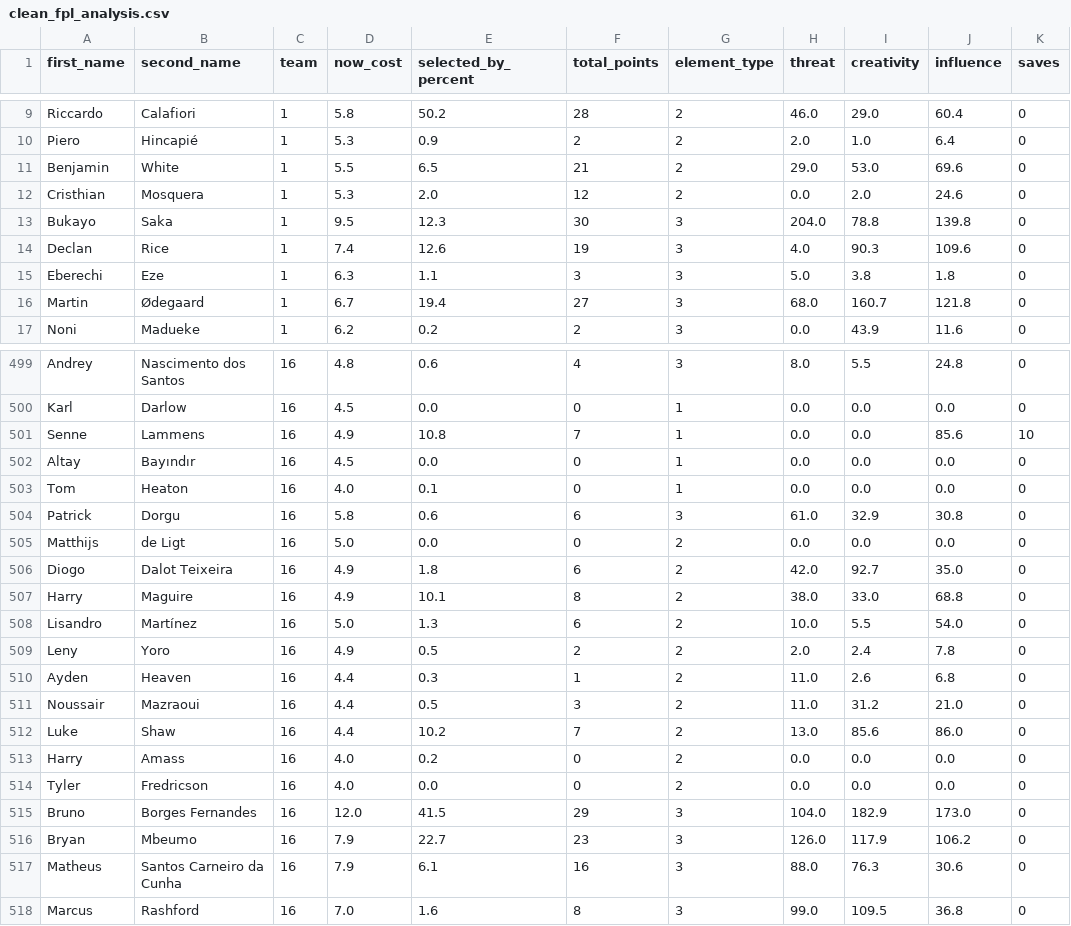
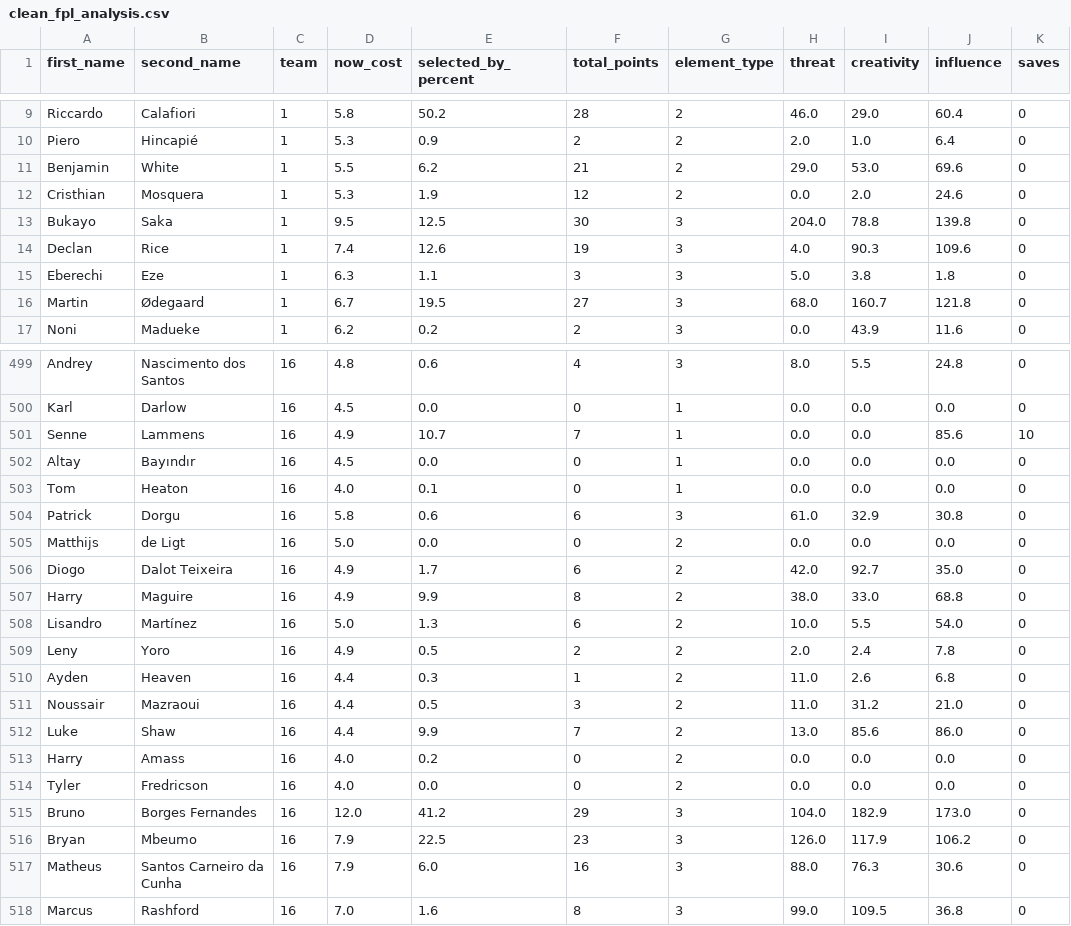
Before and after one commit to magdysayed/Fantasy-Premier-League-FPL-Analytics, a CSV file: clean_fpl_analysis.csv, drawn as a sheet; only a part is shown, gaps mark what is left out; the diff covers the shown part only; the diff names each change by its address in the sheet, - before the commit and + after, or states it on an @@ line.

```diff
--- a/clean_fpl_analysis.csv
+++ b/clean_fpl_analysis.csv
-E11 (selected_by_percent): 6.5
+E11 (selected_by_percent): 6.2
-E12 (selected_by_percent): 2.0
+E12 (selected_by_percent): 1.9
-E13 (selected_by_percent): 12.3
+E13 (selected_by_percent): 12.5
-E16 (selected_by_percent): 19.4
+E16 (selected_by_percent): 19.5
-E501 (selected_by_percent): 10.8
+E501 (selected_by_percent): 10.7
-E506 (selected_by_percent): 1.8
+E506 (selected_by_percent): 1.7
-E507 (selected_by_percent): 10.1
+E507 (selected_by_percent): 9.9
-E512 (selected_by_percent): 10.2
+E512 (selected_by_percent): 9.9
-E515 (selected_by_percent): 41.5
+E515 (selected_by_percent): 41.2
-E516 (selected_by_percent): 22.7
+E516 (selected_by_percent): 22.5
-E517 (selected_by_percent): 6.1
+E517 (selected_by_percent): 6.0
```
Also changed, not shown: 96 edited cells elsewhere in this file.
